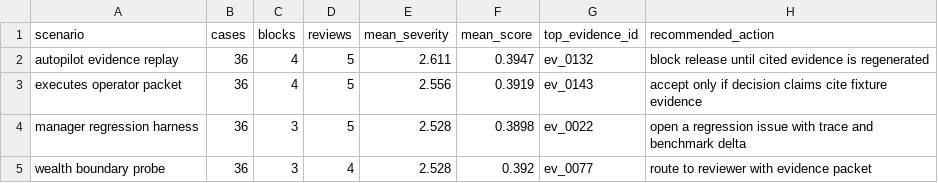
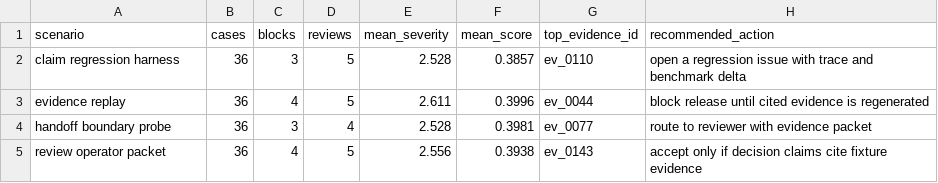
Before and after one commit to t7r0n/finn-ledger, a CSV file: outputs/scenario_report.csv, drawn as a sheet.

```diff
--- a/outputs/scenario_report.csv
+++ b/outputs/scenario_report.csv
@@ -1,5 +1,5 @@
 scenario,cases,blocks,reviews,mean_severity,mean_score,top_evidence_id,recommended_action
-autopilot evidence replay,36,4,5,2.611,0.3947,ev_0132,block release until cited evidence is regenerated
-executes operator packet,36,4,5,2.556,0.3919,ev_0143,accept only if decision claims cite fixture evidence
-manager regression harness,36,3,5,2.528,0.3898,ev_0022,open a regression issue with trace and benchmark delta
-wealth boundary probe,36,3,4,2.528,0.392,ev_0077,route to reviewer with evidence packet
+claim regression harness,36,3,5,2.528,0.3857,ev_0110,open a regression issue with trace and benchmark delta
+evidence replay,36,4,5,2.611,0.3996,ev_0044,block release until cited evidence is regenerated
+handoff boundary probe,36,3,4,2.528,0.3981,ev_0077,route to reviewer with evidence packet
+review operator packet,36,4,5,2.556,0.3938,ev_0143,accept only if decision claims cite fixture evidence
```
Also changed, not shown: 21 other files.
